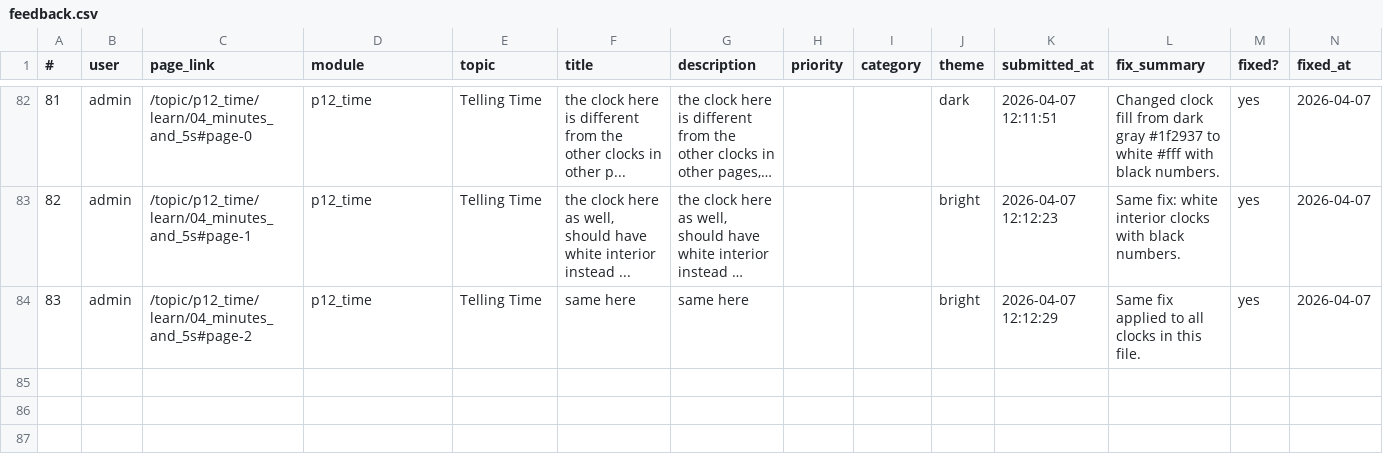
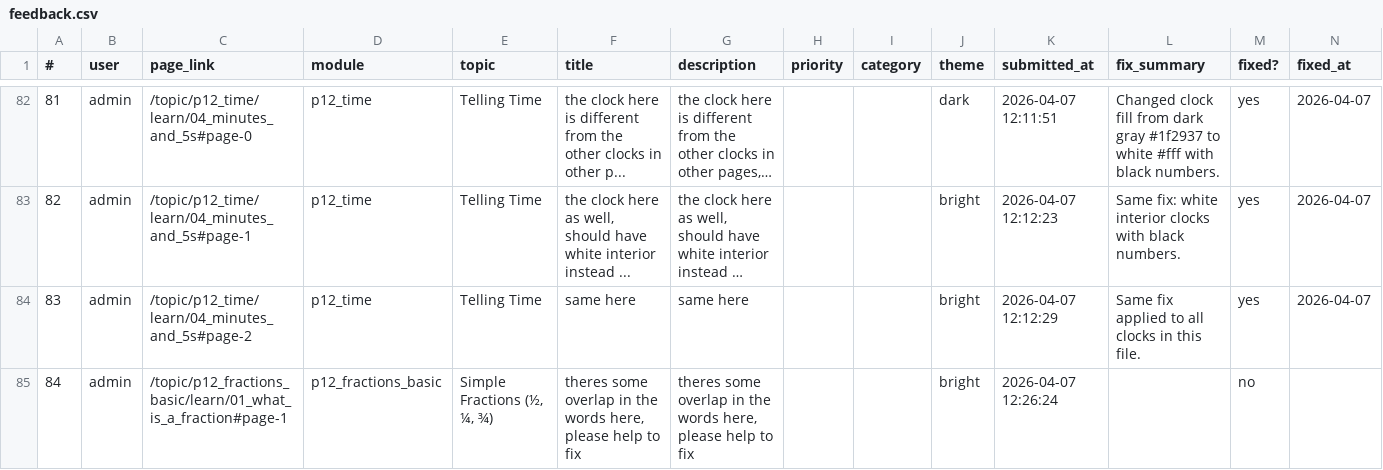
Before and after one commit to crashjonaw/quantiesunite, a CSV file: update/feedback.csv, drawn as a sheet; only a part is shown, gaps mark what is left out; long unchanged cells end in …; rows hold the shown columns only; the diff names each change by its address in the sheet, - before the commit and + after, or states it on an @@ line.

```diff
--- a/update/feedback.csv
+++ b/update/feedback.csv
+row 85: 84 | admin | /topic/p12_fractions_basic/learn/01_what_is_a_fraction#page-1 | p12_fractions_basic | Simple Fractions (½, ¼, ¾) | theres some overlap in the words here, please help to fix | theres some overlap in the words here, please help to fix |  |  | bright | 2026-04-07 12:26:24 |  | no
```
Also changed, not shown: 3 other files.
